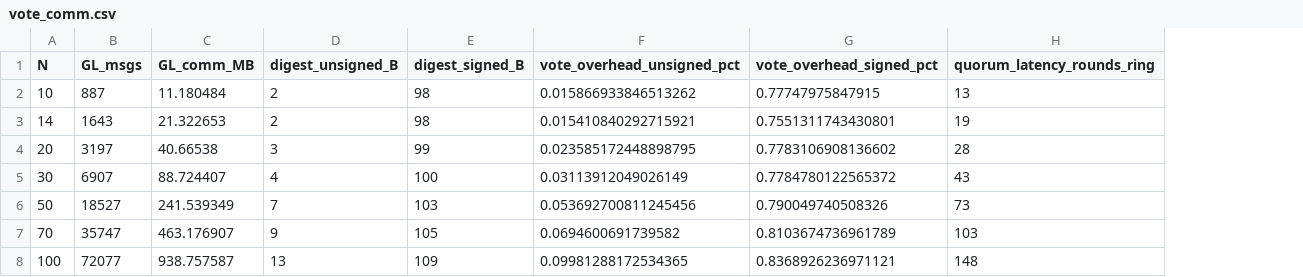
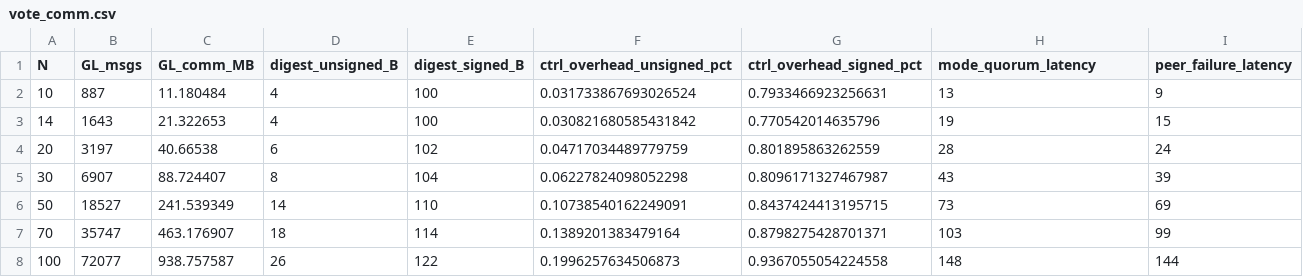
Before and after one commit to CassioBatista/ereno-Adaptativo, a CSV file: results/vote_comm.csv, drawn as a sheet; removed rows and columns are numbered as before the commit, all else as after; the diff names each change by its address in the sheet, - before the commit and + after, or states it on an @@ line.

```diff
--- a/results/vote_comm.csv
+++ b/results/vote_comm.csv
-column F (vote_overhead_unsigned_pct), rows 2-8: 0.015866933846513262 | 0.015410840292715921 | 0.023585172448898795 | 0.03113912049026149 | 0.053692700811245456 | 0.0694600691739582 | 0.09981288172534365
-column G (vote_overhead_signed_pct), rows 2-8: 0.77747975847915 | 0.7551311743430801 | 0.7783106908136602 | 0.7784780122565372 | 0.790049740508326 | 0.8103674736961789 | 0.8368926236971121
+column F (ctrl_overhead_unsigned_pct), rows 2-8: 0.031733867693026524 | 0.030821680585431842 | 0.04717034489779759 | 0.06227824098052298 | 0.10738540162249091 | 0.1389201383479164 | 0.1996257634506873
+column G (ctrl_overhead_signed_pct), rows 2-8: 0.7933466923256631 | 0.770542014635796 | 0.801895863262559 | 0.8096171327467987 | 0.8437424413195715 | 0.8798275428701371 | 0.9367055054224558
+column I (peer_failure_latency), rows 2-8: 9 | 15 | 24 | 39 | 69 | 99 | 144
-H1: quorum_latency_rounds_ring
+H1: mode_quorum_latency
-D2:D3 (digest_unsigned_B): 2
+D2:D3 (digest_unsigned_B): 4
-E2:E3 (digest_signed_B): 98
+E2:E3 (digest_signed_B): 100
-D4 (digest_unsigned_B): 3
+D4 (digest_unsigned_B): 6
-E4 (digest_signed_B): 99
+E4 (digest_signed_B): 102
-D5 (digest_unsigned_B): 4
+D5 (digest_unsigned_B): 8
-E5 (digest_signed_B): 100
+E5 (digest_signed_B): 104
-D6 (digest_unsigned_B): 7
+D6 (digest_unsigned_B): 14
-E6 (digest_signed_B): 103
+E6 (digest_signed_B): 110
-D7 (digest_unsigned_B): 9
+D7 (digest_unsigned_B): 18
-E7 (digest_signed_B): 105
+E7 (digest_signed_B): 114
-D8 (digest_unsigned_B): 13
+D8 (digest_unsigned_B): 26
-E8 (digest_signed_B): 109
+E8 (digest_signed_B): 122
```
Also changed, not shown: 5 other files.
